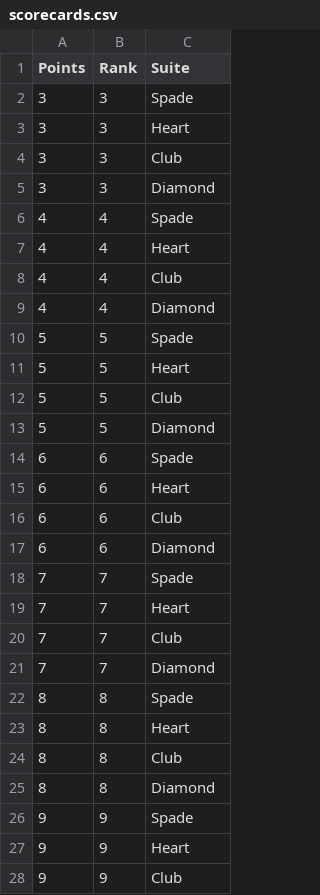
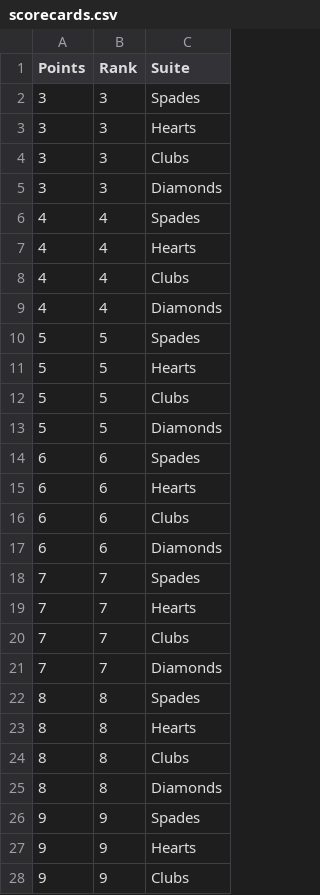
Before and after one commit to taufiqnoorani/spec-game, a CSV file: scorecards.csv, drawn as a sheet; only a part is shown; the diff covers the shown part only.

Commit message:
modified:   grid.csv -> Addes "s" at the end of all suits. modified:   scorecards.csv -> Addes "s" at the end of all suits.

```diff
--- a/scorecards.csv
+++ b/scorecards.csv
@@ -1,28 +1,28 @@
 Points,Rank,Suite
-3,3,Spade
-3,3,Heart
-3,3,Club
-3,3,Diamond
-4,4,Spade
-4,4,Heart
-4,4,Club
-4,4,Diamond
-5,5,Spade
-5,5,Heart
-5,5,Club
-5,5,Diamond
-6,6,Spade
-6,6,Heart
-6,6,Club
-6,6,Diamond
-7,7,Spade
-7,7,Heart
-7,7,Club
-7,7,Diamond
-8,8,Spade
-8,8,Heart
-8,8,Club
-8,8,Diamond
-9,9,Spade
-9,9,Heart
-9,9,Club
+3,3,Spades
+3,3,Hearts
+3,3,Clubs
+3,3,Diamonds
+4,4,Spades
+4,4,Hearts
+4,4,Clubs
+4,4,Diamonds
+5,5,Spades
+5,5,Hearts
+5,5,Clubs
+5,5,Diamonds
+6,6,Spades
+6,6,Hearts
+6,6,Clubs
+6,6,Diamonds
+7,7,Spades
+7,7,Hearts
+7,7,Clubs
+7,7,Diamonds
+8,8,Spades
+8,8,Hearts
+8,8,Clubs
+8,8,Diamonds
+9,9,Spades
+9,9,Hearts
+9,9,Clubs
```
Also changed, not shown: 1 edited cell elsewhere in this file, grid.csv.
